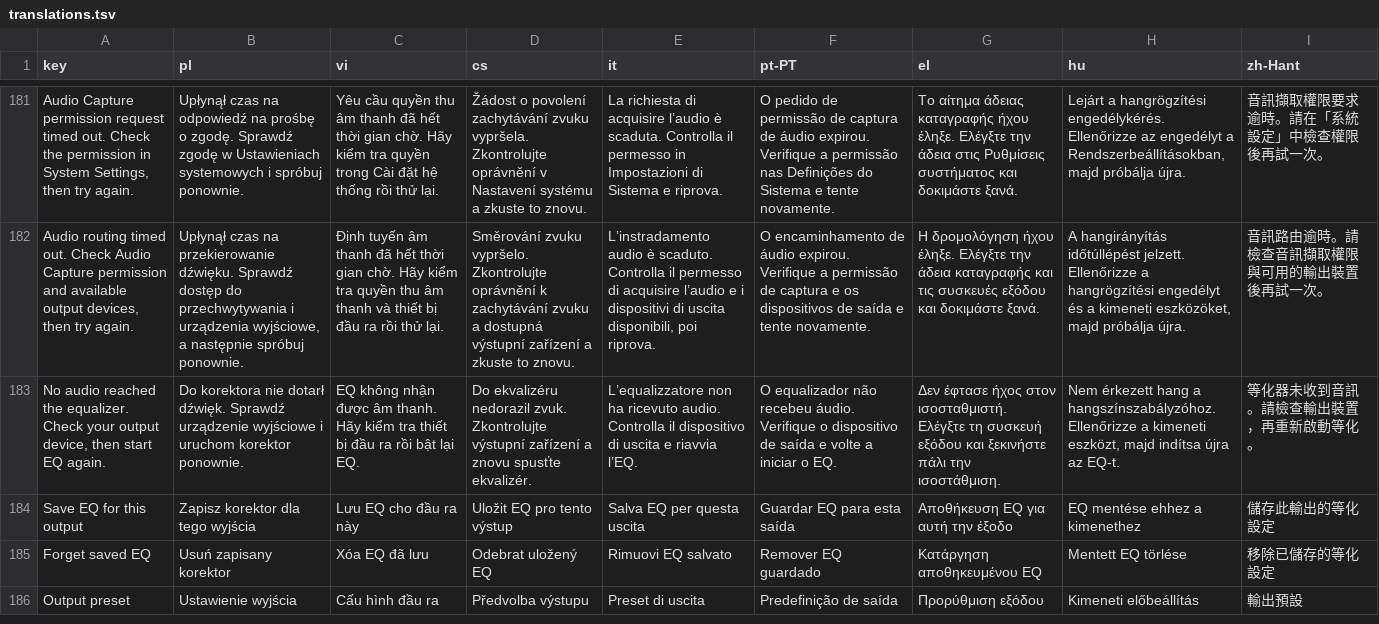
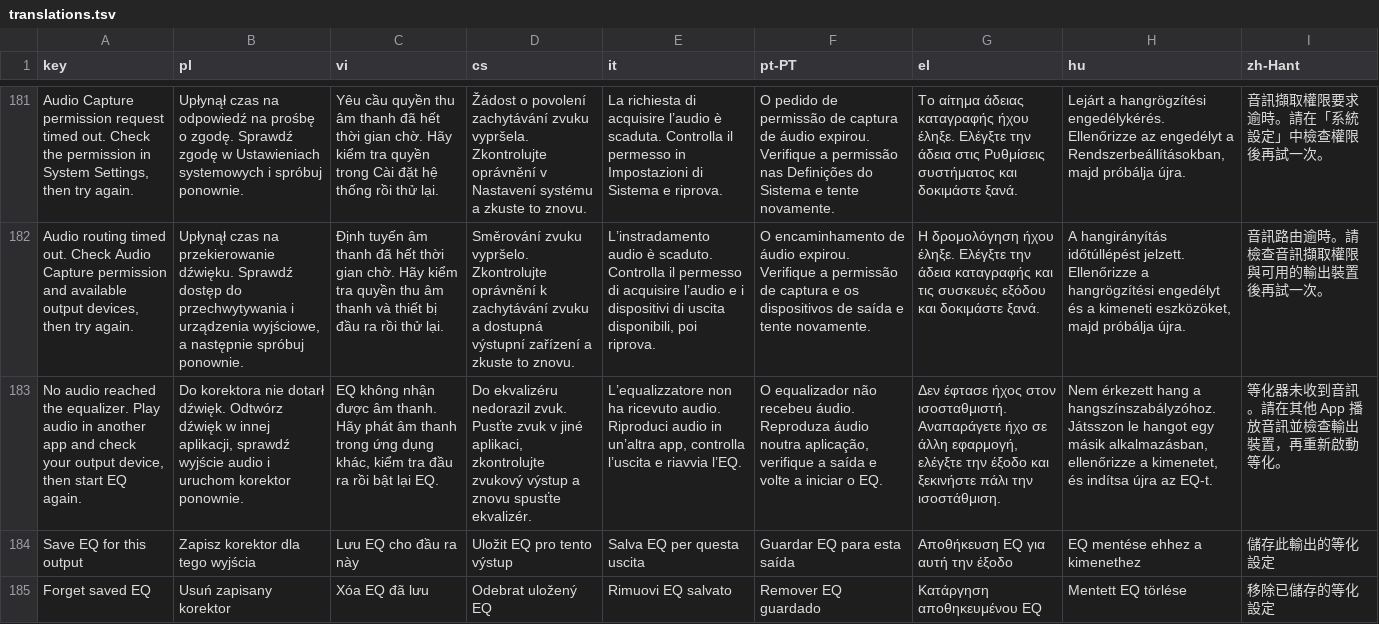
Before and after one commit to IsaiahDupree/EqualizerForMac, a TSV file: Tools/localization/translations.tsv, drawn as a sheet; only a part is shown, gaps mark what is left out; the shorter side is filled out with more unchanged rows; removed rows and columns are numbered as before the commit, all else as after; the diff names each change by its address in the sheet, - before the commit and + after, or states it on an @@ line.

Commit message:
Clarify preview playback and reconcile output preset state [skip ci]

```diff
--- a/Tools/localization/translations.tsv
+++ b/Tools/localization/translations.tsv
-row 183: No audio reached the equalizer. Check your output device, then start EQ again. | Do korektora nie dotarł dźwięk. Sprawdź urządzenie wyjściowe i uruchom korektor ponownie. | EQ không nhận được âm thanh. Hãy kiểm tra thiết bị đầu ra rồi bật lại EQ. | Do ekvalizéru nedorazil zvuk. Zkontrolujte výstupní zařízení a znovu spusťte ekvalizér. | L’equalizzatore non ha ricevuto audio. Controlla il dispositivo di uscita e riavvia l’EQ. | O equalizador não recebeu áudio. Verifique o dispositivo de saída e volte a iniciar o EQ. | Δεν έφτασε ήχος στον ισοσταθμιστή. Ελέγξτε τη συσκευή εξόδου και ξεκινήστε πάλι την ισοστάθμιση. | Nem érkezett hang a hangszínszabályzóhoz. Ellenőrizze a kimeneti eszközt, majd indítsa újra az EQ-t. | 等化器未收到音訊。請檢查輸出裝置，再重新啟動等化。
+row 183: No audio reached the equalizer. Play audio in another app and check your output device, then start EQ again. | Do korektora nie dotarł dźwięk. Odtwórz dźwięk w innej aplikacji, sprawdź wyjście audio i uruchom korektor ponownie. | EQ không nhận được âm thanh. Hãy phát âm thanh trong ứng dụng khác, kiểm tra đầu ra rồi bật lại EQ. | Do ekvalizéru nedorazil zvuk. Pusťte zvuk v jiné aplikaci, zkontrolujte zvukový výstup a znovu spusťte ekvalizér. | L’equalizzatore non ha ricevuto audio. Riproduci audio in un’altra app, controlla l’uscita e riavvia l’EQ. | O equalizador não recebeu áudio. Reproduza áudio noutra aplicação, verifique a saída e volte a iniciar o EQ. | Δεν έφτασε ήχος στον ισοσταθμιστή. Αναπαράγετε ήχο σε άλλη εφαρμογή, ελέγξτε την έξοδο και ξεκινήστε πάλι την ισοστάθμιση. | Nem érkezett hang a hangszínszabályzóhoz. Játsszon le hangot egy másik alkalmazásban, ellenőrizze a kimenetet, és indítsa újra az EQ-t. | 等化器未收到音訊。請在其他 App 播放音訊並檢查輸出裝置，再重新啟動等化。
```
Also changed, not shown: 15 other files.
